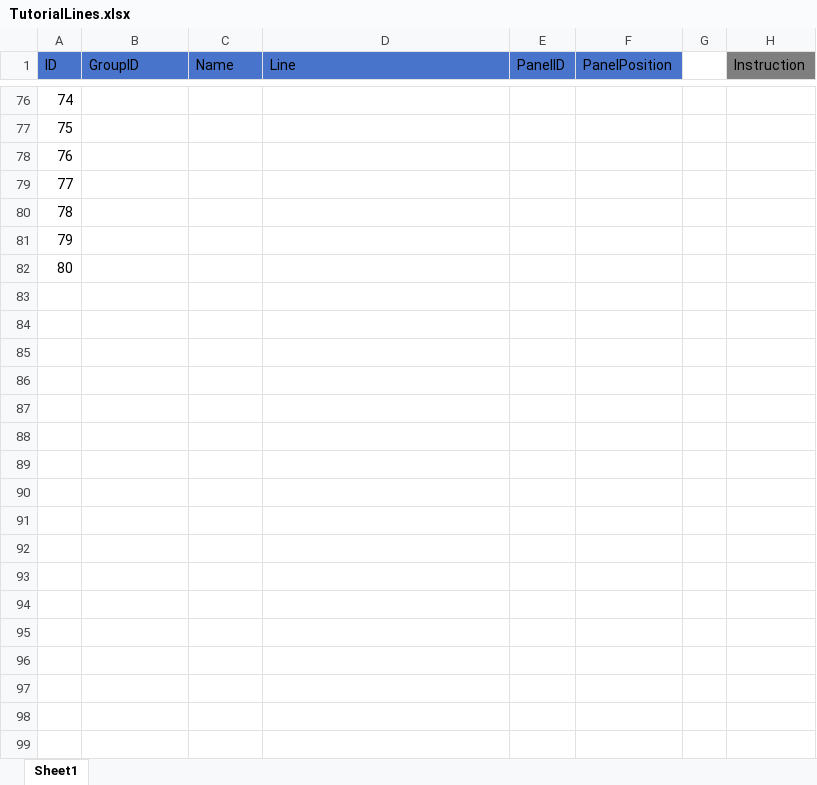
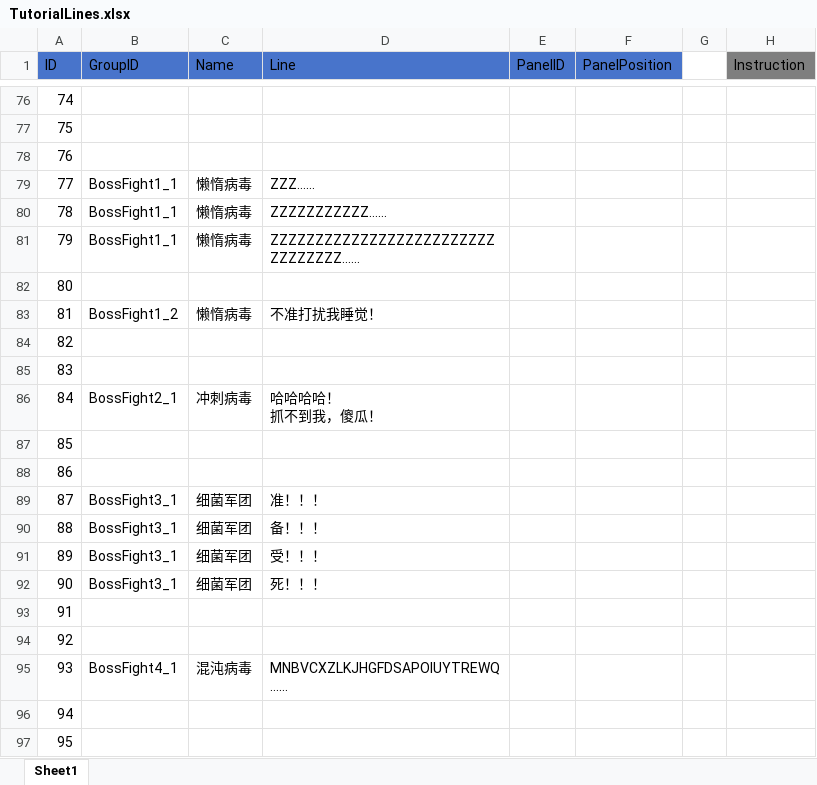
Before and after one commit to socks1024/Slay-the-Virus-2, an Excel workbook: Assets/Resources/ScriptableObjects/Tutorial/Excel/TutorialLines.xlsx, sheet Sheet1, drawn as a sheet; only a part is shown, gaps mark what is left out; the shorter side is filled out with more unchanged rows; values as stored, in another font and other column widths than the file's, no borders; ↵ is a line break in a cell; the diff covers the shown part only; the diff names each change by its address in the sheet, - before the commit and + after, or states it on an @@ line.

```diff
--- a/Assets/Resources/ScriptableObjects/Tutorial/Excel/TutorialLines.xlsx (sheet Sheet1)
+++ b/Assets/Resources/ScriptableObjects/Tutorial/Excel/TutorialLines.xlsx (sheet Sheet1)
@@ column A (ID) renumbered between rows 62 and 111 @@
+row 79: 77 | BossFight1_1 | 懒惰病毒 | ZZZ……
+row 80: 78 | BossFight1_1 | 懒惰病毒 | ZZZZZZZZZZZ……
+row 81: 79 | BossFight1_1 | 懒惰病毒 | ZZZZZZZZZZZZZZZZZZZZZZZZZZZZZZZZZ……
@@ row 65 moved to row 82: 80 @@
+row 83: 81 | BossFight1_2 | 懒惰病毒 | 不准打扰我睡觉！
+row 84: 82
+row 85: 83
+row 86: 84 | BossFight2_1 | 冲刺病毒 | 哈哈哈哈！ ↵ 抓不到我，傻瓜！
+row 87: 85
+row 88: 86
+row 89: 87 | BossFight3_1 | 细菌军团 | 准！！！
+row 90: 88 | BossFight3_1 | 细菌军团 | 备！！！
+row 91: 89 | BossFight3_1 | 细菌军团 | 受！！！
+row 92: 90 | BossFight3_1 | 细菌军团 | 死！！！
+row 93: 91
+row 94: 92
+row 95: 93 | BossFight4_1 | 混沌病毒 | MNBVCXZLKJHGFDSAPOIUYTREWQ……
+row 96: 94
+row 97: 95
```
Also changed, not shown: 15 added rows, 1 moved row and 1 edited cell elsewhere in this sheet, 4 other files.
